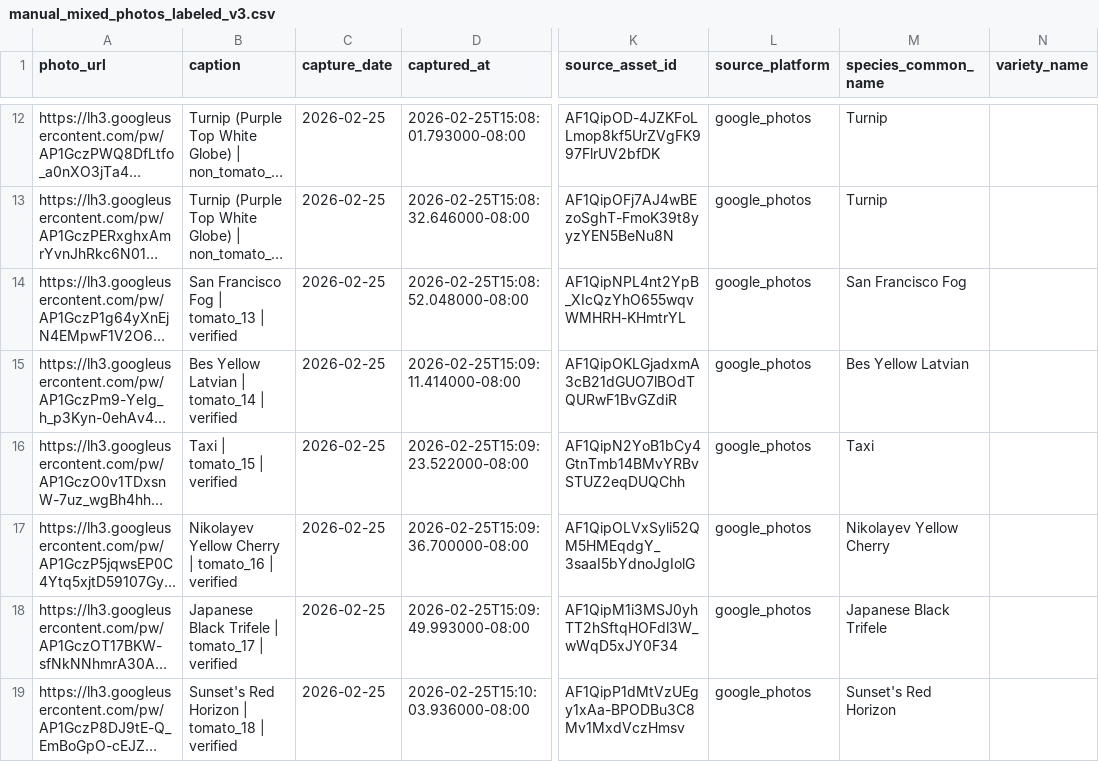
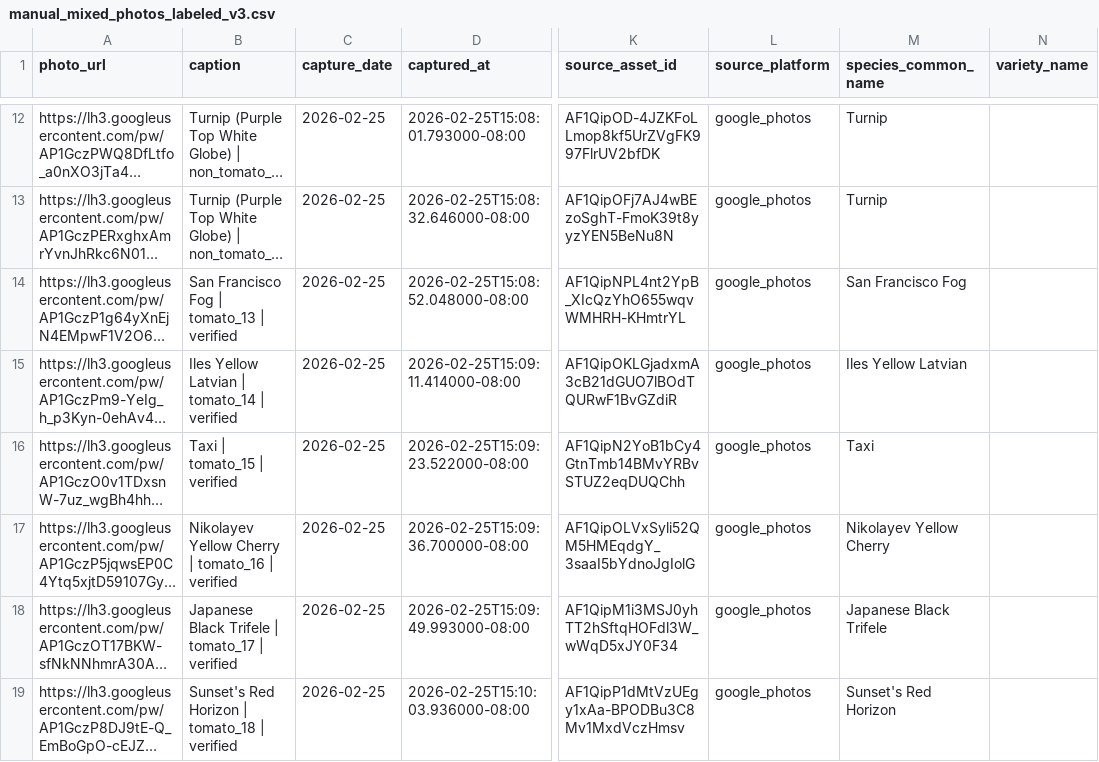
Before and after one commit to mphaxise/ks-tomato-trails-2026, a CSV file: data/intake/google_photos/manual_mixed_photos_labeled_v3.csv, drawn as a sheet; only a part is shown, gaps mark what is left out; long unchanged cells end in …; the diff covers the shown part only; the diff names each change by its address in the sheet, - before the commit and + after, or states it on an @@ line.

Commit message:
v1.3: canonicalize tomato names and simplify tomato common name

```diff
--- a/data/intake/google_photos/manual_mixed_photos_labeled_v3.csv
+++ b/data/intake/google_photos/manual_mixed_photos_labeled_v3.csv
-B15 (caption): Bes Yellow Latvian | tomato_14 | verified
+B15 (caption): Iles Yellow Latvian | tomato_14 | verified
-M15 (species_common_name): Bes Yellow Latvian
+M15 (species_common_name): Iles Yellow Latvian
```
Also changed, not shown: 6 edited cells elsewhere in this file, data/intake/google_photos/manual_label_overrides_v1.csv, data/intake/processed/tomato_pot_mapping_day1_2026-02-25.csv, 27 other files.
